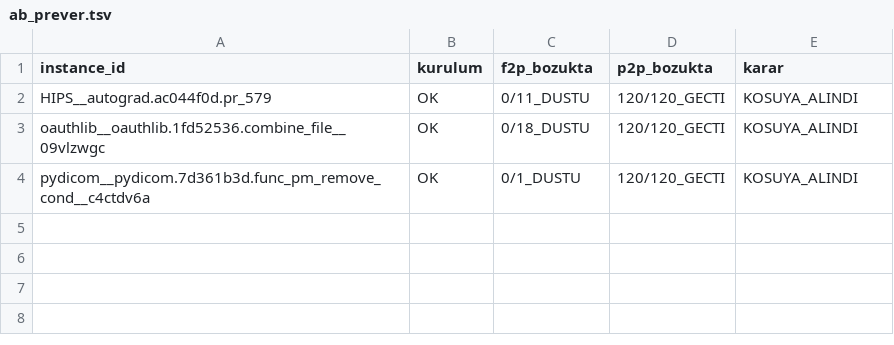
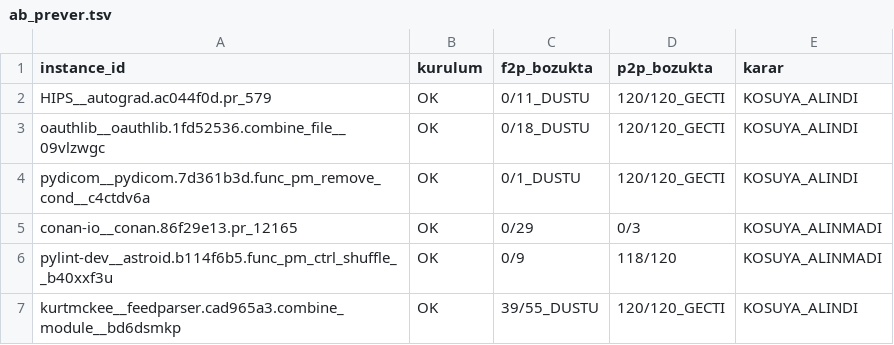
Before and after one commit to nosey-dewdrop/rabadon, a TSV file: reports/R7/ab_prever.tsv, drawn as a sheet.

```diff
--- a/reports/R7/ab_prever.tsv
+++ b/reports/R7/ab_prever.tsv
@@ -4 +4,4 @@ oauthlib__oauthlib.1fd52536.combine_file__09vlzwgc	OK	0/18_DUSTU	120/120_GECTI	K
 pydicom__pydicom.7d361b3d.func_pm_remove_cond__c4ctdv6a	OK	0/1_DUSTU	120/120_GECTI	KOSUYA_ALINDI
+conan-io__conan.86f29e13.pr_12165	OK	0/29	0/3	KOSUYA_ALINMADI
+pylint-dev__astroid.b114f6b5.func_pm_ctrl_shuffle__b40xxf3u	OK	0/9	118/120	KOSUYA_ALINMADI
+kurtmckee__feedparser.cad965a3.combine_module__bd6dsmkp	OK	39/55_DUSTU	120/120_GECTI	KOSUYA_ALINDI
```
Also changed, not shown: 4 other files.
